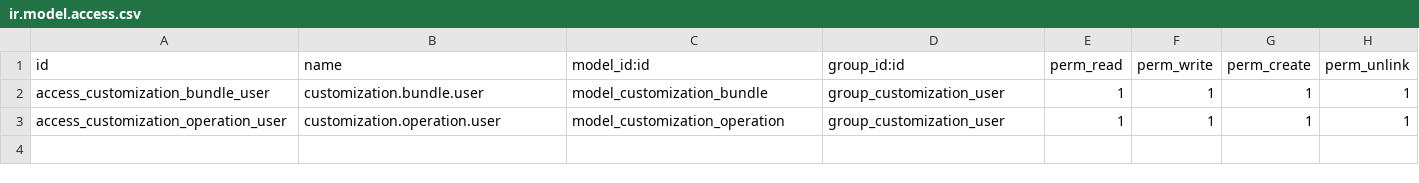
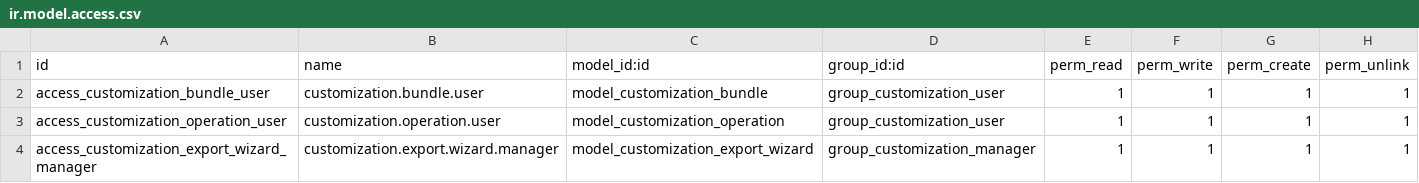
Before and after one commit to Escodoo/web-customizer, a CSV file: escodoo_customization/security/ir.model.access.csv, drawn as a sheet; the diff names each change by its address in the sheet, - before the commit and + after, or states it on an @@ line.

Commit message:
[IMP] escodoo_customization: export applied bundle as addon
Customizations that stay only in PostgreSQL are lost on rebuild and
cannot be reviewed in git. Export compiles applied operations into a
plain Odoo module (fields + inherit views) so the bundle can be
versioned and installed without the ledger.

```diff
--- a/escodoo_customization/security/ir.model.access.csv
+++ b/escodoo_customization/security/ir.model.access.csv
+row 4: access_customization_export_wizard_manager | customization.export.wizard.manager | model_customization_export_wizard | group_customization_manager | 1 | 1 | 1 | 1
```
Also changed, not shown: 12 other files.
